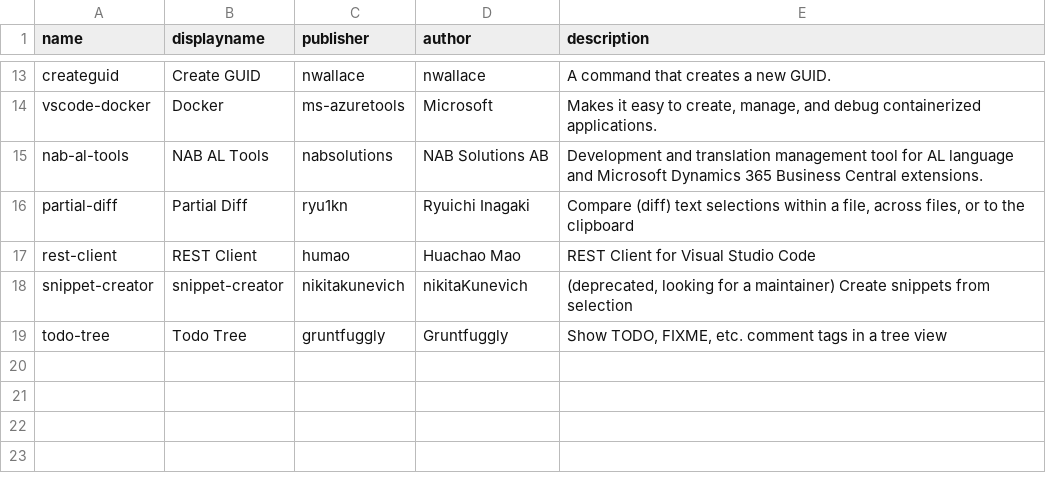
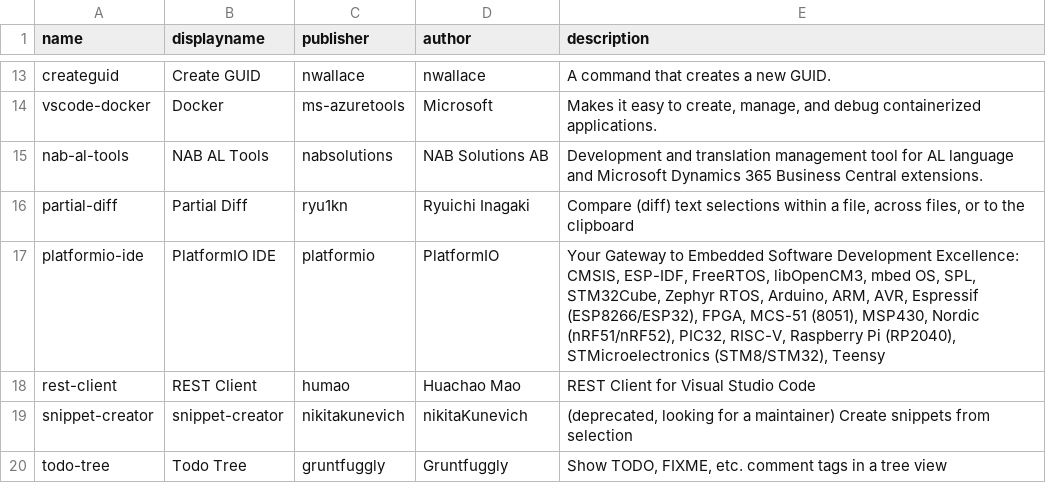
Before and after one commit to Florian-Noever/VSC-Settings-Setup, a CSV file: VSC-Settings-Setup/Resources/extensions-uninstall.csv, drawn as a sheet; only a part is shown, gaps mark what is left out.

Commit message:
Add PlatformIO IDE (platformio.platformio-ide) to uninstall list

```diff
--- a/VSC-Settings-Setup/Resources/extensions-uninstall.csv
+++ b/VSC-Settings-Setup/Resources/extensions-uninstall.csv
@@ -16,2 +16,3 @@
 "partial-diff","Partial Diff","ryu1kn","Ryuichi Inagaki","Compare (diff) text selections within a file, across files, or to the clipboard"
+"platformio-ide","PlatformIO IDE","platformio","PlatformIO","Your Gateway to Embedded Software Development Excellence: CMSIS, ESP-IDF, FreeRTOS, libOpenCM3, mbed OS, SPL, STM32Cube, Zephyr RTOS, Arduino, ARM, AVR, Espressif (ESP8266/ESP32), FPGA, MCS-51 (8051), MSP430, Nordic (nRF51/nRF52), PIC32, RISC-V, Raspberry Pi (RP2040), STMicroelectronics (STM8/STM32), Teensy"
 "rest-client","REST Client","humao","Huachao Mao","REST Client for Visual Studio Code"
```
